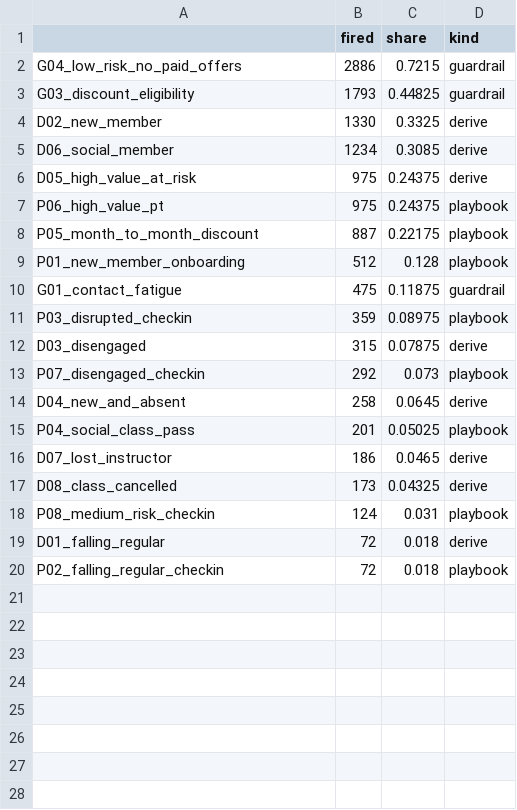
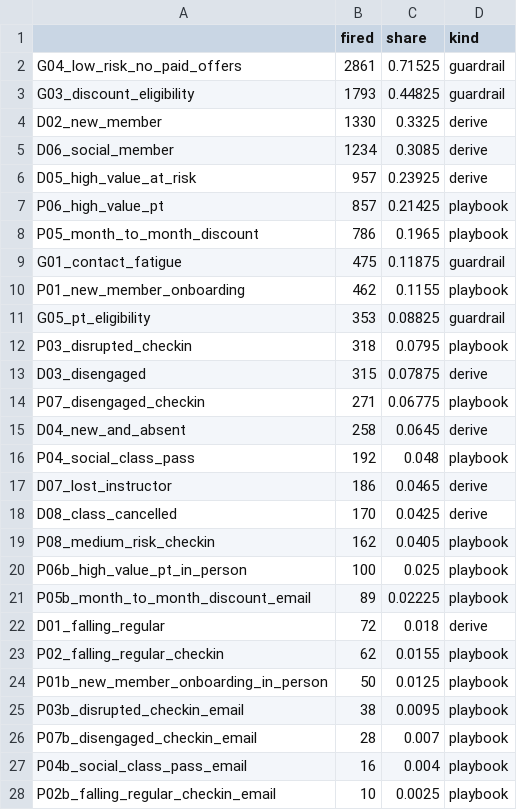
Before and after one commit to sgtaziz/IRS-PM-2026-08-17-ISFT-GRP-16-AnchorAI, a CSV file: SystemCode/notebooks/results/c2_rule_firings.csv, drawn as a sheet; only a part is shown; the diff covers the shown part only.

Commit message:
exp(reasoning): rerun c_rules after review fixes

```diff
--- a/SystemCode/notebooks/results/c2_rule_firings.csv
+++ b/SystemCode/notebooks/results/c2_rule_firings.csv
@@ -1,3 +1,3 @@
 ,fired,share,kind
-G04_low_risk_no_paid_offers,2886,0.7215,guardrail
+G04_low_risk_no_paid_offers,2861,0.71525,guardrail
 G03_discount_eligibility,1793,0.44825,guardrail
@@ -5,16 +5,24 @@ D02_new_member,1330,0.3325,derive
 D06_social_member,1234,0.3085,derive
-D05_high_value_at_risk,975,0.24375,derive
-P06_high_value_pt,975,0.24375,playbook
-P05_month_to_month_discount,887,0.22175,playbook
-P01_new_member_onboarding,512,0.128,playbook
+D05_high_value_at_risk,957,0.23925,derive
+P06_high_value_pt,857,0.21425,playbook
+P05_month_to_month_discount,786,0.1965,playbook
 G01_contact_fatigue,475,0.11875,guardrail
-P03_disrupted_checkin,359,0.08975,playbook
+P01_new_member_onboarding,462,0.1155,playbook
+G05_pt_eligibility,353,0.08825,guardrail
+P03_disrupted_checkin,318,0.0795,playbook
 D03_disengaged,315,0.07875,derive
-P07_disengaged_checkin,292,0.073,playbook
+P07_disengaged_checkin,271,0.06775,playbook
 D04_new_and_absent,258,0.0645,derive
-P04_social_class_pass,201,0.05025,playbook
+P04_social_class_pass,192,0.048,playbook
 D07_lost_instructor,186,0.0465,derive
-D08_class_cancelled,173,0.04325,derive
-P08_medium_risk_checkin,124,0.031,playbook
+D08_class_cancelled,170,0.0425,derive
+P08_medium_risk_checkin,162,0.0405,playbook
+P06b_high_value_pt_in_person,100,0.025,playbook
+P05b_month_to_month_discount_email,89,0.02225,playbook
 D01_falling_regular,72,0.018,derive
-P02_falling_regular_checkin,72,0.018,playbook
+P02_falling_regular_checkin,62,0.0155,playbook
+P01b_new_member_onboarding_in_person,50,0.0125,playbook
+P03b_disrupted_checkin_email,38,0.0095,playbook
+P07b_disengaged_checkin_email,28,0.007,playbook
+P04b_social_class_pass_email,16,0.004,playbook
+P02b_falling_regular_checkin_email,10,0.0025,playbook
```
Also changed, not shown: 1 added row elsewhere in this file, SystemCode/notebooks/results/c2_pattern_churn.csv, 2 other files.
